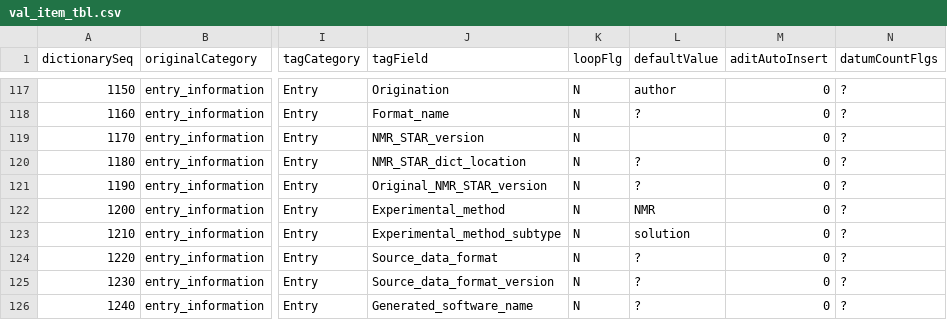
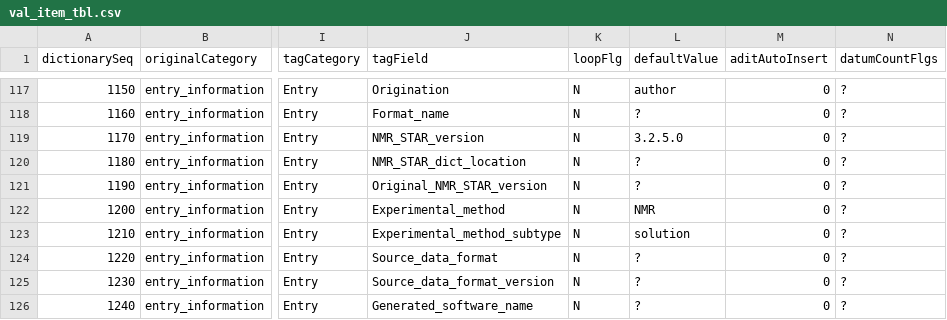
Before and after one commit to bmrb-io/nmr-star-dictionary, a CSV file: NMR-STAR/internal_106_source/val_item_tbl.csv, drawn as a sheet; only a part is shown, gaps mark what is left out; the diff names each change by its address in the sheet, - before the commit and + after, or states it on an @@ line.

Commit message:
update NMR-STAR v3.2.5.0
Corrected errors for  Dimitri
- default value is now filled in for the NMR-STAR excel file
- The item_type_units.txt file has a complete save frame
- the missing value NMR-STAR fixed

```diff
--- a/NMR-STAR/internal_106_source/val_item_tbl.csv
+++ b/NMR-STAR/internal_106_source/val_item_tbl.csv
-L119 (defaultValue): (empty)
+L119 (defaultValue): 3.2.5.0
```
Also changed, not shown: 18 other files.
